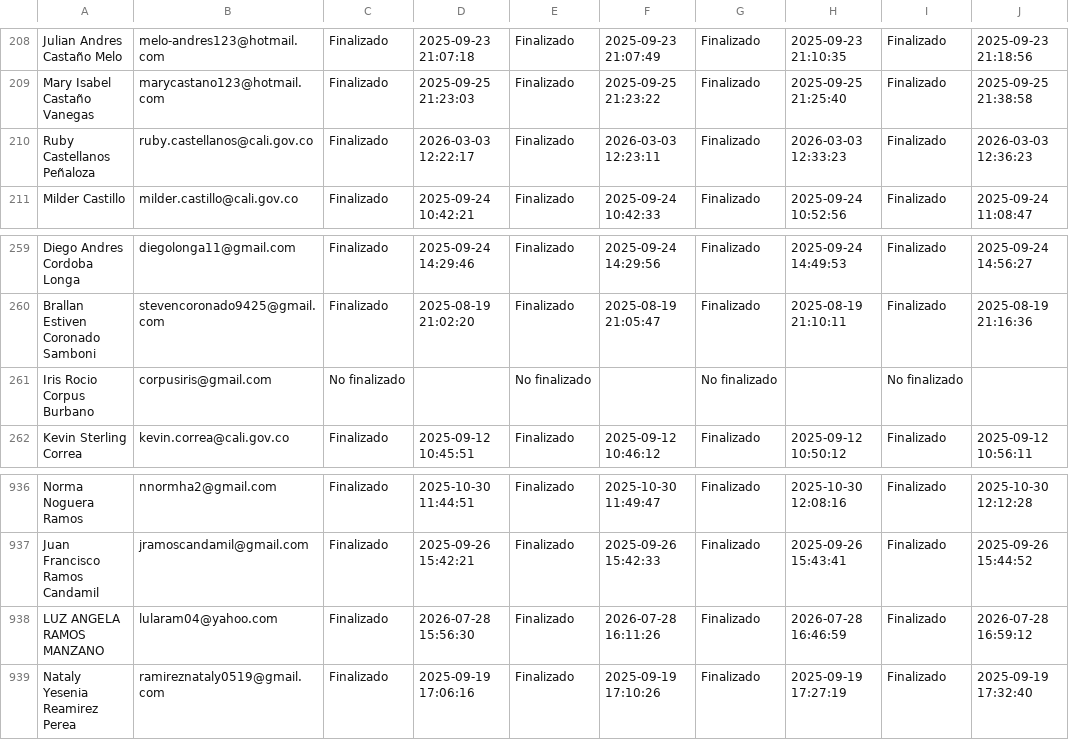
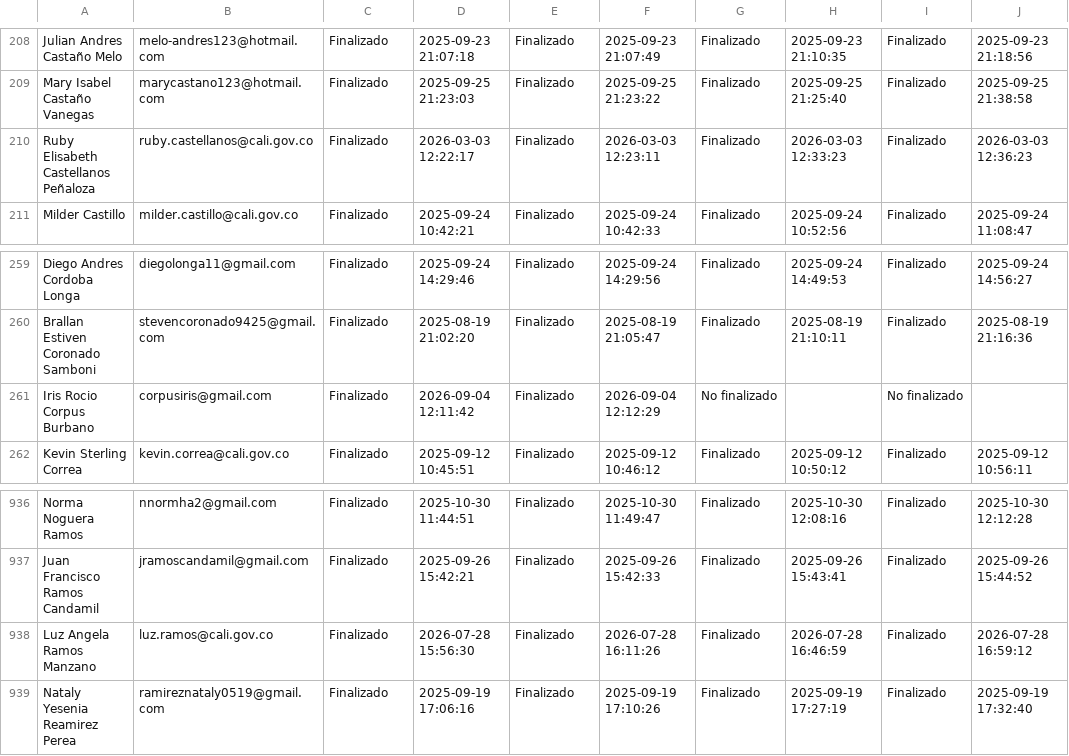
Before and after one commit to SecSaludCali/Tesis_Moodle, a CSV file: descargas_moodle/progress.sello_012025.csv, drawn as a sheet; only a part is shown, gaps mark what is left out; the diff names each change by its address in the sheet, - before the commit and + after, or states it on an @@ line.

```diff
--- a/descargas_moodle/progress.sello_012025.csv
+++ b/descargas_moodle/progress.sello_012025.csv
-A210: Ruby Castellanos Peñaloza
+A210: Ruby Elisabeth Castellanos Peñaloza
-C261: No finalizado
+C261: Finalizado
-D261: (empty)
+D261: 2026-09-04 12:11:42
-E261: No finalizado
+E261: Finalizado
-F261: (empty)
+F261: 2026-09-04 12:12:29
-A938: LUZ ANGELA RAMOS MANZANO
+A938: Luz Angela Ramos Manzano
-B938: lularam04@yahoo.com
+B938: luz.ramos@cali.gov.co
```
Also changed, not shown: demografia_consolidada.csv, dim_perfiles.csv, 4 other files.
